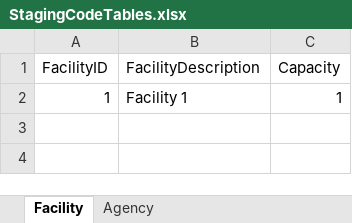
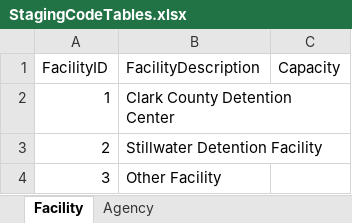
Before and after one commit to ojbc/analytics, an Excel workbook: booking-jail/r-load/OJBCJailBookingLoad/inst/raw/StagingCodeTables.xlsx, sheet Facility, drawn as a sheet; values as stored, in another font and other column widths than the file's, no borders; the diff names each change by its address in the sheet, - before the commit and + after, or states it on an @@ line.

```diff
--- a/booking-jail/r-load/OJBCJailBookingLoad/inst/raw/StagingCodeTables.xlsx (sheet Facility)
+++ b/booking-jail/r-load/OJBCJailBookingLoad/inst/raw/StagingCodeTables.xlsx (sheet Facility)
-B2 (FacilityDescription): Facility 1
+B2 (FacilityDescription): Clark County Detention Center
-C2 (Capacity): 1
+C2 (Capacity): (empty)
+row 3: 2 | Stillwater Detention Facility
+row 4: 3 | Other Facility
```
Also changed, not shown: sheet MedicaidStatusType, sheet DomicileStatusType, sheet JurisdictionType, sheet SexOffenderStatusType, sheet TreatmentStatusType, sheet SupervisionUnitType, 11 more sheets.
